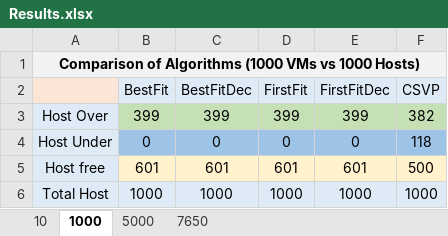
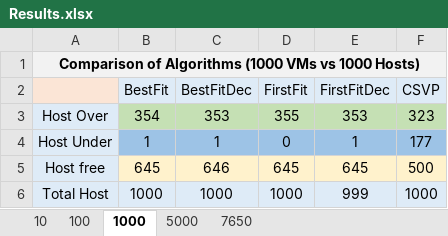
Before and after one commit to hasanEmon/cloudsim-assignment-nsu, an Excel workbook: modules/cloudsim-examples/src/main/java/org/cloudbus/cloudsim/assignment/Results.xlsx, sheet 1000, drawn as a sheet; values as stored, in another font and other column widths than the file's, no borders; charts and pictures not drawn; the diff names each change by its address in the sheet, - before the commit and + after, or states it on an @@ line.

```diff
--- a/modules/cloudsim-examples/src/main/java/org/cloudbus/cloudsim/assignment/Results.xlsx (sheet 1000)
+++ b/modules/cloudsim-examples/src/main/java/org/cloudbus/cloudsim/assignment/Results.xlsx (sheet 1000)
+sheet tab: 100
-B3 (BestFit): 399
+B3 (BestFit): 354
-C3 (BestFitDec): 399
+C3 (BestFitDec): 353
-D3 (FirstFit): 399
+D3 (FirstFit): 355
-E3 (FirstFitDec): 399
+E3 (FirstFitDec): 353
-F3 (CSVP): 382
+F3 (CSVP): 323
-B4 (BestFit): 0
+B4 (BestFit): 1
-C4 (BestFitDec): 0
+C4 (BestFitDec): 1
-E4 (FirstFitDec): 0
+E4 (FirstFitDec): 1
-F4 (CSVP): 118
+F4 (CSVP): 177
-B5 (BestFit): 601
+B5 (BestFit): 645
-C5 (BestFitDec): 601
+C5 (BestFitDec): 646
-D5 (FirstFit): 601
+D5 (FirstFit): 645
-E5 (FirstFitDec): 601
+E5 (FirstFitDec): 645
-E6 (FirstFitDec): 1000
+E6 (FirstFitDec): 999
```
Also changed, not shown: sheet 7650, sheet 5000, sheet 10, charts or pictures, 1 other file.
